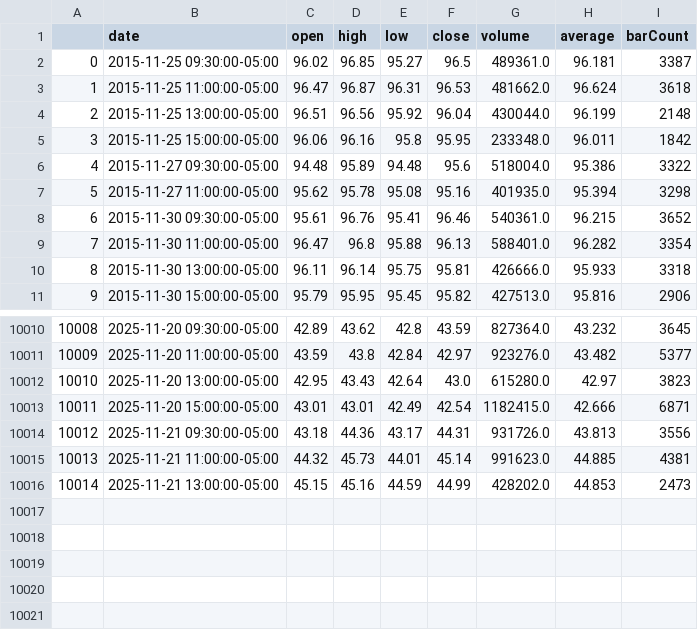
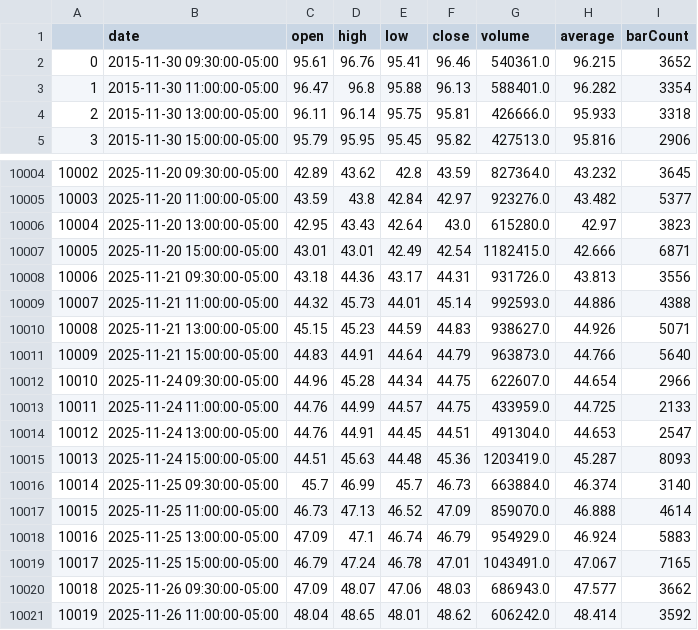
Before and after one commit to aymanecheikh/quantitative-finance, a CSV file: src/algo_trading/historical_data/LYB.csv, drawn as a sheet; only a part is shown, gaps mark what is left out; removed rows and columns are numbered as before the commit, all else as after; the diff names each change by its address in the sheet, - before the commit and + after, or states it on an @@ line.

```diff
--- a/src/algo_trading/historical_data/LYB.csv
+++ b/src/algo_trading/historical_data/LYB.csv
-row 2: 0 | 2015-11-25 09:30:00-05:00 | 96.02 | 96.85 | 95.27 | 96.5 | 489361.0 | 96.181 | 3387
-row 3: 1 | 2015-11-25 11:00:00-05:00 | 96.47 | 96.87 | 96.31 | 96.53 | 481662.0 | 96.624 | 3618
-row 4: 2 | 2015-11-25 13:00:00-05:00 | 96.51 | 96.56 | 95.92 | 96.04 | 430044.0 | 96.199 | 2148
-row 5: 3 | 2015-11-25 15:00:00-05:00 | 96.06 | 96.16 | 95.8 | 95.95 | 233348.0 | 96.011 | 1842
-row 6: 4 | 2015-11-27 09:30:00-05:00 | 94.48 | 95.89 | 94.48 | 95.6 | 518004.0 | 95.386 | 3322
-row 7: 5 | 2015-11-27 11:00:00-05:00 | 95.62 | 95.78 | 95.08 | 95.16 | 401935.0 | 95.394 | 3298
@@ column A renumbered between rows 2 and 10010 @@
-G10009 (volume): 991623.0
+G10009 (volume): 992593.0
-H10009 (average): 44.885
+H10009 (average): 44.886
-I10009 (barCount): 4381
+I10009 (barCount): 4388
-D10010 (high): 45.16
+D10010 (high): 45.23
-F10010 (close): 44.99
+F10010 (close): 44.83
-G10010 (volume): 428202.0
+G10010 (volume): 938627.0
-H10010 (average): 44.853
+H10010 (average): 44.926
-I10010 (barCount): 2473
+I10010 (barCount): 5071
+row 10011: 10009 | 2025-11-21 15:00:00-05:00 | 44.83 | 44.91 | 44.64 | 44.79 | 963873.0 | 44.766 | 5640
+row 10012: 10010 | 2025-11-24 09:30:00-05:00 | 44.96 | 45.28 | 44.34 | 44.75 | 622607.0 | 44.654 | 2966
+row 10013: 10011 | 2025-11-24 11:00:00-05:00 | 44.76 | 44.99 | 44.57 | 44.75 | 433959.0 | 44.725 | 2133
+row 10014: 10012 | 2025-11-24 13:00:00-05:00 | 44.76 | 44.91 | 44.45 | 44.51 | 491304.0 | 44.653 | 2547
+row 10015: 10013 | 2025-11-24 15:00:00-05:00 | 44.51 | 45.63 | 44.48 | 45.36 | 1203419.0 | 45.287 | 8093
+row 10016: 10014 | 2025-11-25 09:30:00-05:00 | 45.7 | 46.99 | 45.7 | 46.73 | 663884.0 | 46.374 | 3140
+row 10017: 10015 | 2025-11-25 11:00:00-05:00 | 46.73 | 47.13 | 46.52 | 47.09 | 859070.0 | 46.888 | 4614
+row 10018: 10016 | 2025-11-25 13:00:00-05:00 | 47.09 | 47.1 | 46.74 | 46.79 | 954929.0 | 46.924 | 5883
+row 10019: 10017 | 2025-11-25 15:00:00-05:00 | 46.79 | 47.24 | 46.78 | 47.01 | 1043491.0 | 47.067 | 7165
+row 10020: 10018 | 2025-11-26 09:30:00-05:00 | 47.09 | 48.07 | 47.06 | 48.03 | 686943.0 | 47.577 | 3662
+row 10021: 10019 | 2025-11-26 11:00:00-05:00 | 48.04 | 48.65 | 48.01 | 48.62 | 606242.0 | 48.414 | 3592
```
Also changed, not shown: src/algo_trading/historical_data/DAL.csv, src/algo_trading/historical_data/GAP.csv, 21 other files.
